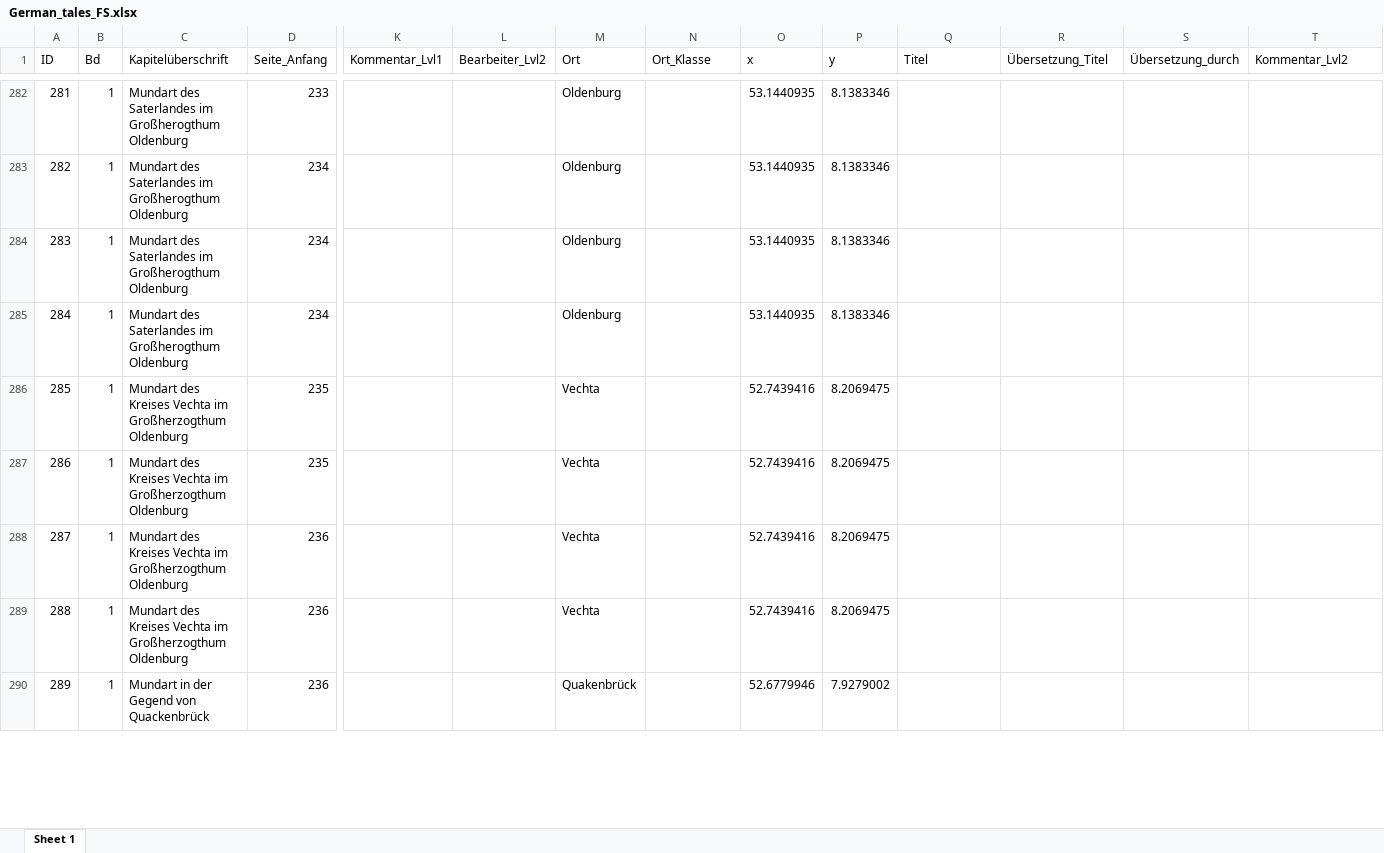
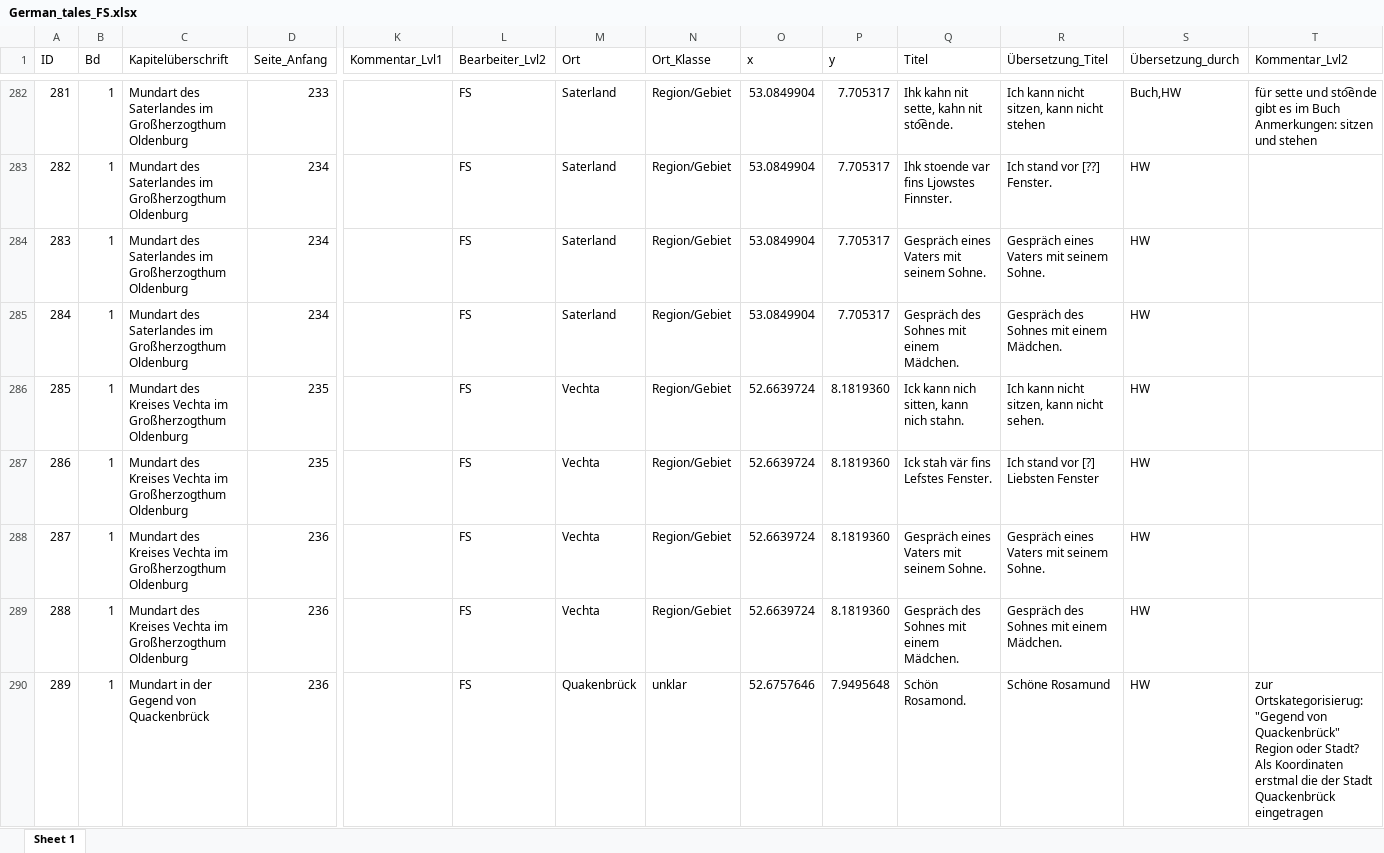
Before and after one commit to SchoenbergA/DWA, an Excel workbook: German_Tales/Data/German_tales_FS.xlsx, sheet Sheet 1, drawn as a sheet; only a part is shown, gaps mark what is left out; values as stored, in another font and other column widths than the file's, no cell formats; the diff covers the shown part only; the diff names each change by its address in the sheet, - before the commit and + after, or states it on an @@ line.

```diff
--- a/German_Tales/Data/German_tales_FS.xlsx (sheet Sheet 1)
+++ b/German_Tales/Data/German_tales_FS.xlsx (sheet Sheet 1)
-C282:C285 (Kapitelüberschrift): …Saterlandes im Großherogthum Oldenburg
+C282:C285 (Kapitelüberschrift): …Saterlandes im Großherzogthum Oldenburg
-L282:L290 (Bearbeiter_Lvl2): (empty)
+L282:L290 (Bearbeiter_Lvl2): FS
-M282:M285 (Ort): Oldenburg
+M282:M285 (Ort): Saterland
-N282:N289 (Ort_Klasse): (empty)
+N282:N289 (Ort_Klasse): Region/Gebiet
-O282:O285 (x): 53.1440935
+O282:O285 (x): 53.0849904
-P282:P285 (y): 8.1383346
+P282:P285 (y): 7.705317
-Q282 (Titel): (empty)
+Q282 (Titel): Ihk kahn nit sette, kahn nit sto͡ende.
-R282 (Übersetzung_Titel): (empty)
+R282 (Übersetzung_Titel): Ich kann nicht sitzen, kann nicht stehen
-S282 (Übersetzung_durch): (empty)
+S282 (Übersetzung_durch): Buch,HW
-T282 (Kommentar_Lvl2): (empty)
+T282 (Kommentar_Lvl2): für sette und sto͡ende gibt es im Buch Anmerkungen: sitzen und stehen
-Q283 (Titel): (empty)
+Q283 (Titel): Ihk stoende var fins Ljowstes Finnster.
-R283 (Übersetzung_Titel): (empty)
+R283 (Übersetzung_Titel): Ich stand vor [??] Fenster.
-S283:S290 (Übersetzung_durch): (empty)
+S283:S290 (Übersetzung_durch): HW
-Q284 (Titel): (empty)
+Q284 (Titel): Gespräch eines Vaters mit seinem Sohne.
-R284 (Übersetzung_Titel): (empty)
+R284 (Übersetzung_Titel): Gespräch eines Vaters mit seinem Sohne.
-Q285 (Titel): (empty)
+Q285 (Titel): Gespräch des Sohnes mit einem Mädchen.
-R285 (Übersetzung_Titel): (empty)
+R285 (Übersetzung_Titel): Gespräch des Sohnes mit einem Mädchen.
-O286:O289 (x): 52.7439416
+O286:O289 (x): 52.6639724
-P286:P289 (y): 8.2069475
+P286:P289 (y): 8.1819360
-Q286 (Titel): (empty)
+Q286 (Titel): Ick kann nich sitten, kann nich stahn.
-R286 (Übersetzung_Titel): (empty)
+R286 (Übersetzung_Titel): Ich kann nicht sitzen, kann nicht sehen.
-Q287 (Titel): (empty)
+Q287 (Titel): Ick stah vär fins Lefstes Fenster.
-R287 (Übersetzung_Titel): (empty)
+R287 (Übersetzung_Titel): Ich stand vor [?] Liebsten Fenster
-Q288 (Titel): (empty)
+Q288 (Titel): Gespräch eines Vaters mit seinem Sohne.
-R288 (Übersetzung_Titel): (empty)
+R288 (Übersetzung_Titel): Gespräch eines Vaters mit seinem Sohne.
-Q289 (Titel): (empty)
+Q289 (Titel): Gespräch des Sohnes mit einem Mädchen.
-R289 (Übersetzung_Titel): (empty)
+R289 (Übersetzung_Titel): Gespräch des Sohnes mit einem Mädchen.
-N290 (Ort_Klasse): (empty)
+N290 (Ort_Klasse): unklar
-O290 (x): 52.6779946
+O290 (x): 52.6757646
-P290 (y): 7.9279002
+P290 (y): 7.9495648
-Q290 (Titel): (empty)
+Q290 (Titel): Schön Rosamond.
-R290 (Übersetzung_Titel): (empty)
+R290 (Übersetzung_Titel): Schöne Rosamund
-T290 (Kommentar_Lvl2): (empty)
+T290 (Kommentar_Lvl2): zur Ortskategorisierug: "Gegend von Quackenbrück" Region oder Stadt? Als Koordinaten erstmal die der Stadt Quackenbrück eingetragen
```
Also changed, not shown: 293 edited cells elsewhere in this sheet, cell formats, German_Tales/Data/org/Schmeller_Liste_Firmenich.xlsx.
